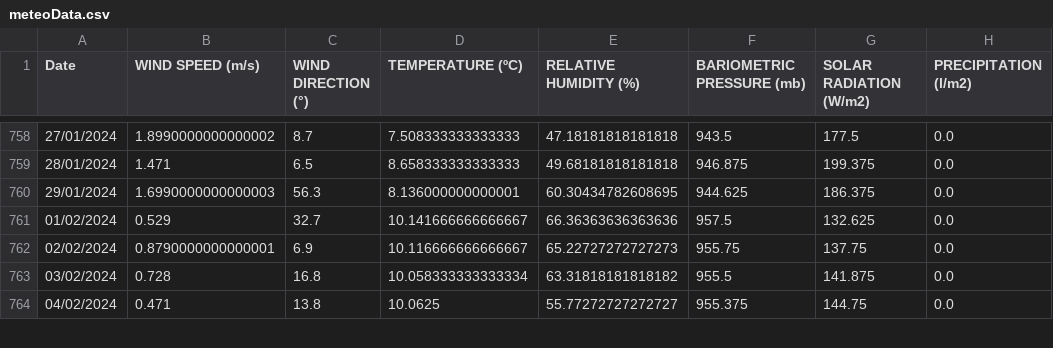
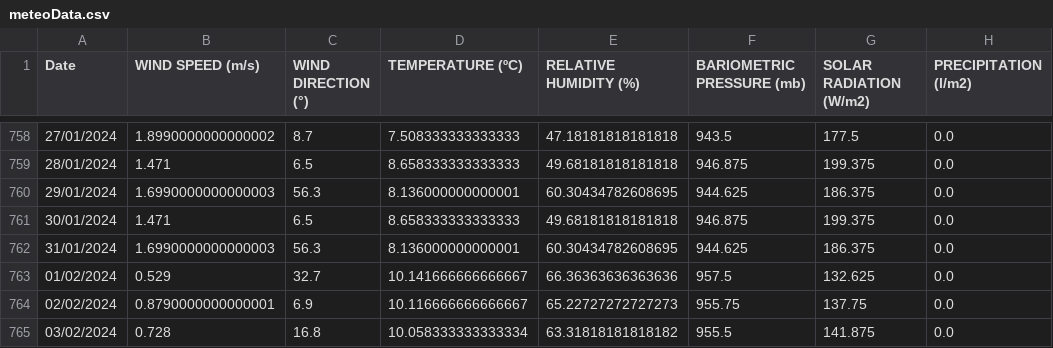
Before and after one commit to critobfer/StocasticOpt, a CSV file: data/meteoData.csv, drawn as a sheet; only a part is shown, gaps mark what is left out; the shorter side is filled out with more unchanged rows; the diff names each change by its address in the sheet, - before the commit and + after, or states it on an @@ line.

```diff
--- a/data/meteoData.csv
+++ b/data/meteoData.csv
+row 761: 30/01/2024 | 1.471 | 6.5 | 8.658333333333333 | 49.68181818181818 | 946.875 | 199.375 | 0.0
+row 762: 31/01/2024 | 1.6990000000000003 | 56.3 | 8.136000000000001 | 60.30434782608695 | 944.625 | 186.375 | 0.0
```
Also changed, not shown: data/allCovariableData.csv, data/meteo/meteo24.csv, 2 other files.
